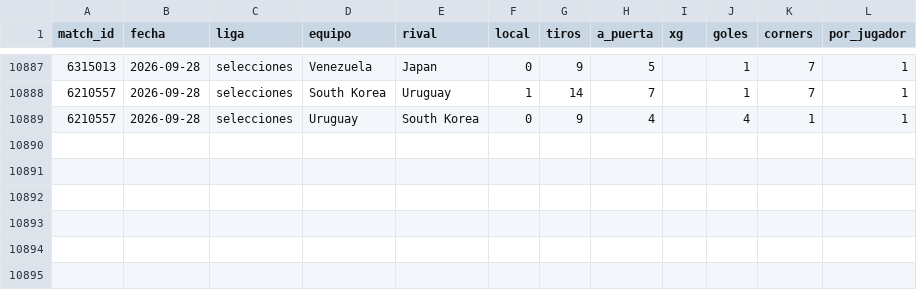
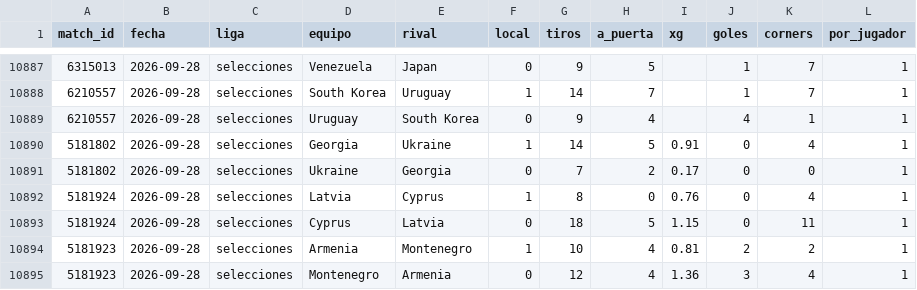
Before and after one commit to HectorMontiel/mundial-2026-predictor, a CSV file: remates_fotmob_equipos.csv, drawn as a sheet; only a part is shown, gaps mark what is left out; the diff names each change by its address in the sheet, - before the commit and + after, or states it on an @@ line.

```diff
--- a/remates_fotmob_equipos.csv
+++ b/remates_fotmob_equipos.csv
+row 10890: 5181802 | 2026-09-28 | selecciones | Georgia | Ukraine | 1 | 14 | 5 | 0.91 | 0 | 4 | 1
+row 10891: 5181802 | 2026-09-28 | selecciones | Ukraine | Georgia | 0 | 7 | 2 | 0.17 | 0 | 0 | 1
+row 10892: 5181924 | 2026-09-28 | selecciones | Latvia | Cyprus | 1 | 8 | 0 | 0.76 | 0 | 4 | 1
+row 10893: 5181924 | 2026-09-28 | selecciones | Cyprus | Latvia | 0 | 18 | 5 | 1.15 | 0 | 11 | 1
+row 10894: 5181923 | 2026-09-28 | selecciones | Armenia | Montenegro | 1 | 10 | 4 | 0.81 | 2 | 2 | 1
+row 10895: 5181923 | 2026-09-28 | selecciones | Montenegro | Armenia | 0 | 12 | 4 | 1.36 | 3 | 4 | 1
```
Also changed, not shown: ponches_snapshots.csv, 13 other files.
